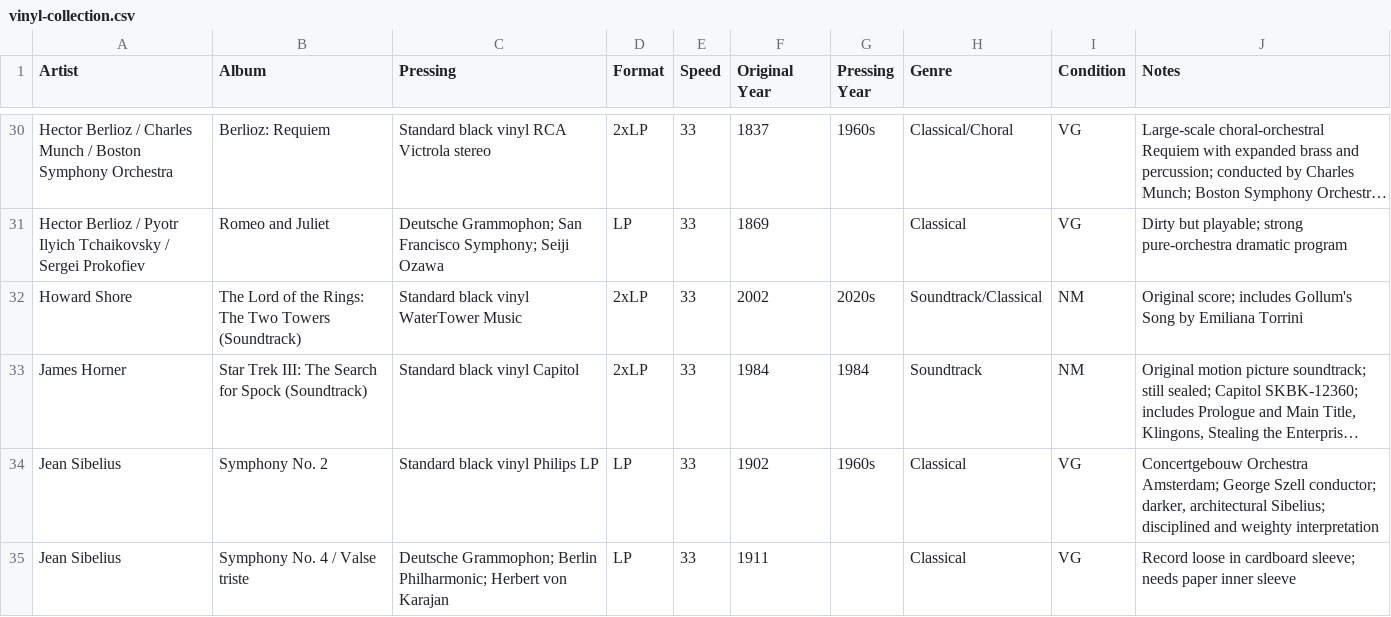
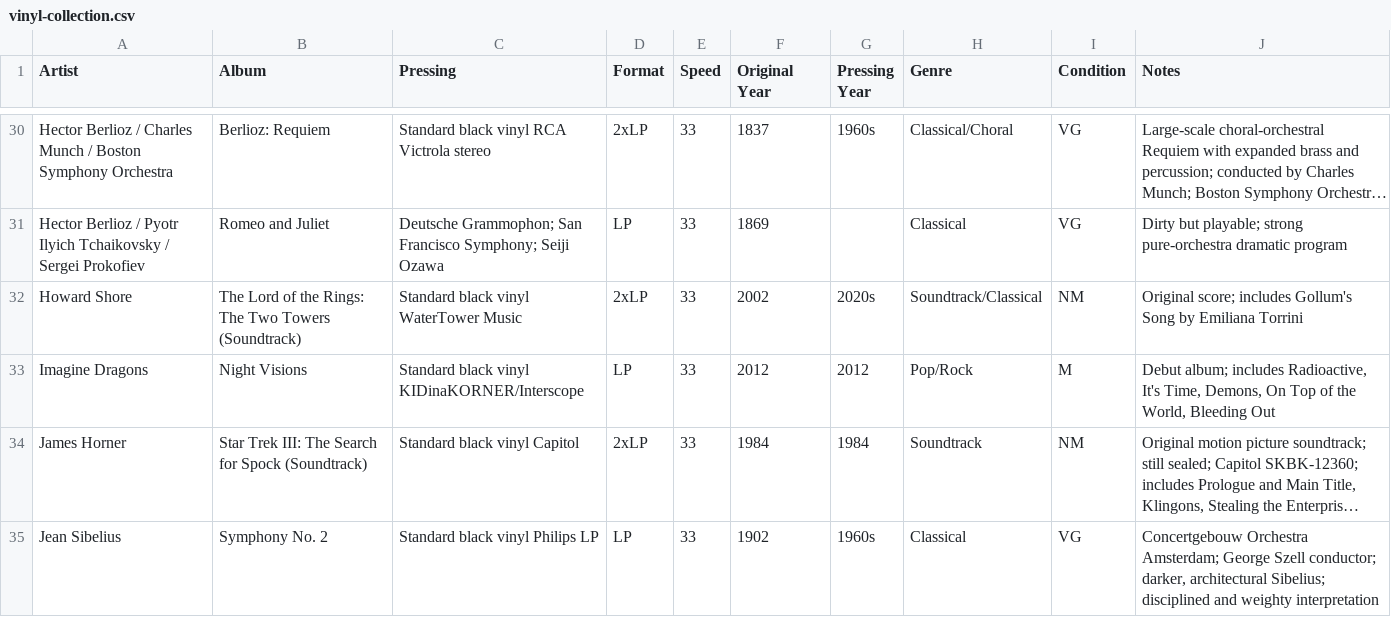
Before and after one commit to LindsayB610/family-vinyl, a CSV file: vinyl-collection.csv, drawn as a sheet; only a part is shown, gaps mark what is left out; the shorter side is filled out with more unchanged rows; long unchanged cells end in …; the diff names each change by its address in the sheet, - before the commit and + after, or states it on an @@ line.

```diff
--- a/vinyl-collection.csv
+++ b/vinyl-collection.csv
+row 33: Imagine Dragons | Night Visions | Standard black vinyl KIDinaKORNER/Interscope | LP | 33 | 2012 | 2012 | Pop/Rock | M | Debut album; includes Radioactive, It's Time, Demons, On Top of the World, Bleeding Out
```
Also changed, not shown: 1 other file.
